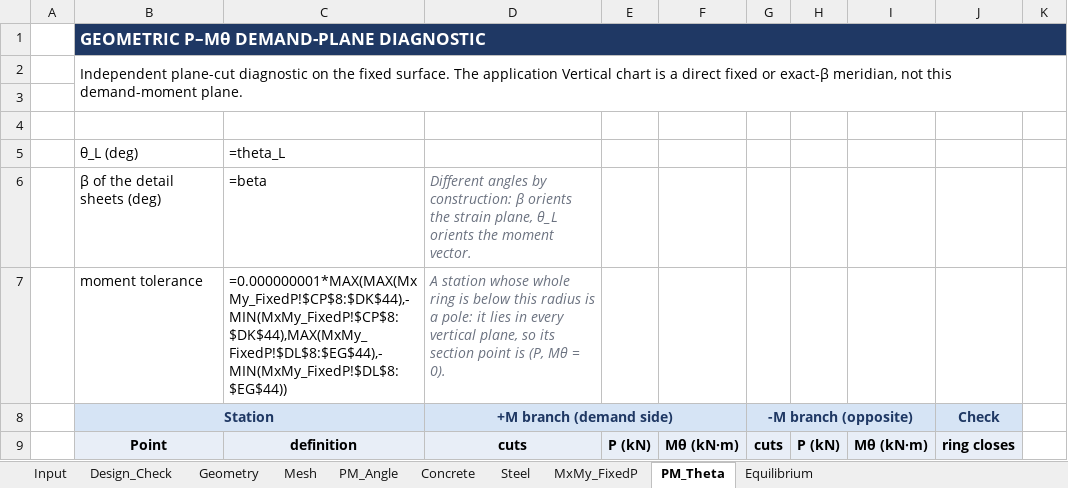
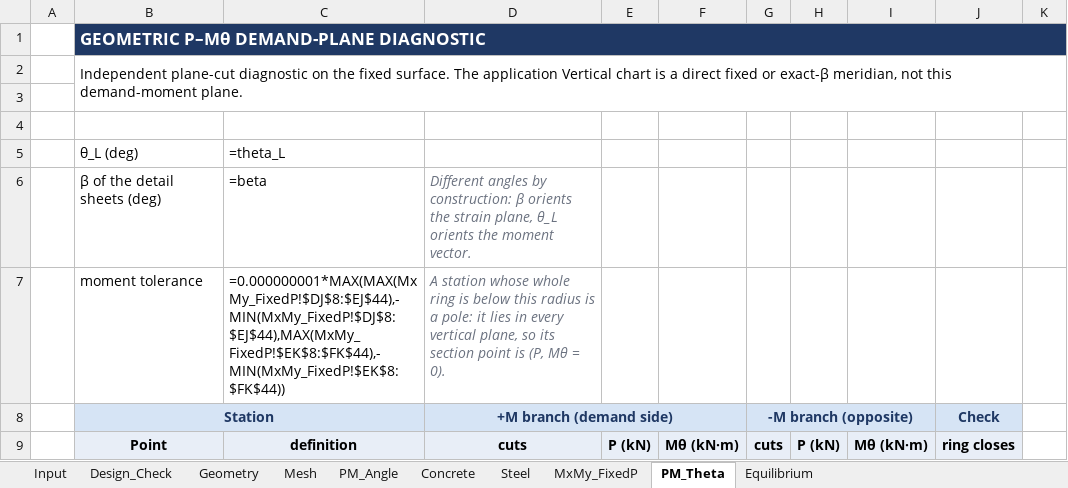
Before and after one commit to lxhungdp/RC-concrete-section, an Excel workbook: docs/examples/reference-case/generated/PM-advanced-7-2D-reference-case-LC1-beta15.xlsx, sheet PM_Theta, drawn as a sheet; only a part is shown; values as stored, in another font and other column widths than the file's, no borders; formulas without a stored value are shown as written; the diff covers the shown part only; the diff names each change by its address in the sheet, - before the commit and + after, or states it on an @@ line.

```diff
--- a/docs/examples/reference-case/generated/PM-advanced-7-2D-reference-case-LC1-beta15.xlsx (sheet PM_Theta)
+++ b/docs/examples/reference-case/generated/PM-advanced-7-2D-reference-case-LC1-beta15.xlsx (sheet PM_Theta)
-C7: =0.000000001*MAX(MAX(MxMy_FixedP!$CP$8:$DK$44),-MIN(MxMy_FixedP!$CP$8:$DK$44),MAX(MxMy_FixedP!$DL$8:$EG$44),-MIN(MxMy_FixedP!$DL$8:$EG$44))
+C7: =0.000000001*MAX(MAX(MxMy_FixedP!$DJ$8:$EJ$44),-MIN(MxMy_FixedP!$DJ$8:$EJ$44),MAX(MxMy_FixedP!$EK$8:$FK$44),-MIN(MxMy_FixedP!$EK$8:$FK$44))
```
Also changed, not shown: 5 added rows and 165 edited cells elsewhere in this sheet, sheet MxMy_FixedP, sheet Steel, sheet PM_Angle, sheet Design_Check, sheet Equilibrium, sheet Input, 1 more sheet, 49 other files.
